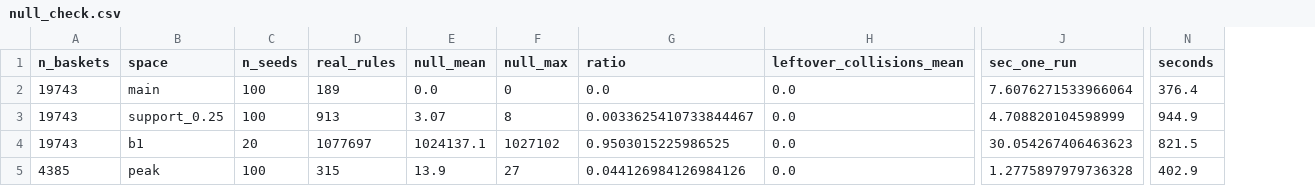
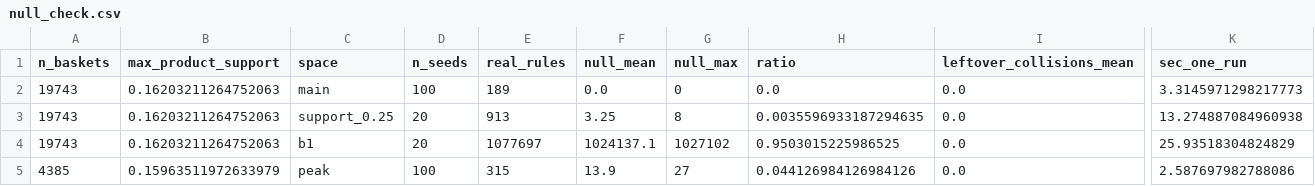
Before and after one commit to yeongin013/Big-Data-Group-10, a CSV file: results/null_check.csv, drawn as a sheet; only a part is shown, gaps mark what is left out; removed rows and columns are numbered as before the commit, all else as after; the diff names each change by its address in the sheet, - before the commit and + after, or states it on an @@ line.

```diff
--- a/results/null_check.csv
+++ b/results/null_check.csv
+column B (max_product_support), rows 2-5: 0.16203211264752063 | 0.16203211264752063 | 0.16203211264752063 | 0.15963511972633979
-column N (seconds), rows 2-5: 376.4 | 944.9 | 821.5 | 402.9
-K2 (sec_one_run): 7.6076271533966064
+K2 (sec_one_run): 3.3145971298217773
-D3 (n_seeds): 100
+D3 (n_seeds): 20
-F3 (null_mean): 3.07
+F3 (null_mean): 3.25
-H3 (ratio): 0.0033625410733844467
+H3 (ratio): 0.0035596933187294635
-K3 (sec_one_run): 4.708820104598999
+K3 (sec_one_run): 13.274887084960938
-K4 (sec_one_run): 30.054267406463623
+K4 (sec_one_run): 25.93518304824829
-K5 (sec_one_run): 1.2775897979736328
+K5 (sec_one_run): 2.587697982788086
```
Also changed, not shown: results/t5_sensitivity.csv, results/timings.csv.
